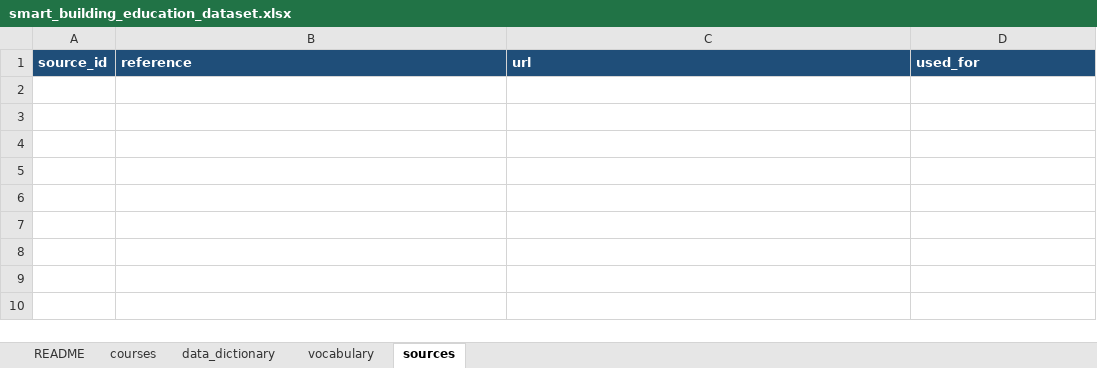
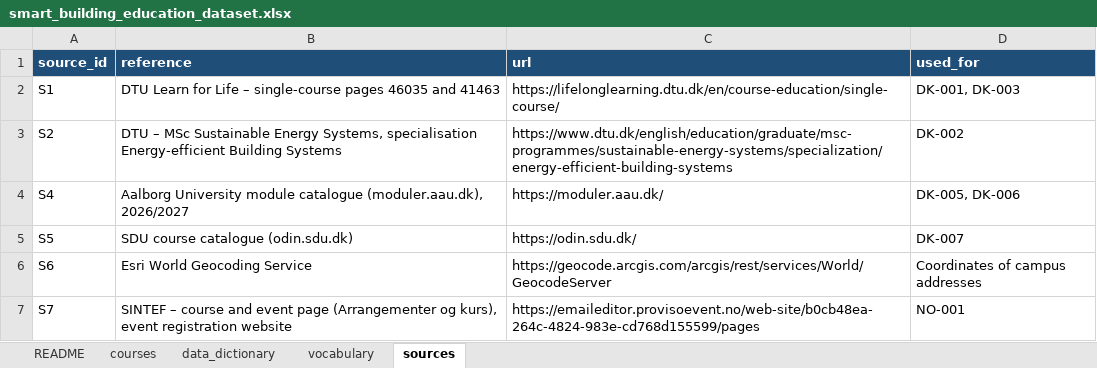
Before and after one commit to HichamJohra/NSBI_smart_building_education_mapping_web_app, an Excel workbook: data/smart_building_education_dataset.xlsx, sheet sources, drawn as a sheet; values as stored, in another font and other column widths than the file's, no borders; the diff names each change by its address in the sheet, - before the commit and + after, or states it on an @@ line.

Commit message:
populate course database

```diff
--- a/data/smart_building_education_dataset.xlsx (sheet sources)
+++ b/data/smart_building_education_dataset.xlsx (sheet sources)
+row 2: S1 | DTU Learn for Life – single-course pages 46035 and 41463 | https://lifelonglearning.dtu.dk/en/course-education/single-course/ | DK-001, DK-003
+row 3: S2 | DTU – MSc Sustainable Energy Systems, specialisation Energy-efficient Building Systems | https://www.dtu.dk/english/education/graduate/msc-programmes/sustainable-energy-systems/specialization/energy-efficient-building-systems | DK-002
+row 4: S4 | Aalborg University module catalogue (moduler.aau.dk), 2026/2027 | https://moduler.aau.dk/ | DK-005, DK-006
+row 5: S5 | SDU course catalogue (odin.sdu.dk) | https://odin.sdu.dk/ | DK-007
+row 6: S6 | Esri World Geocoding Service | https://geocode.arcgis.com/arcgis/rest/services/World/GeocodeServer | Coordinates of campus addresses
+row 7: S7 | SINTEF – course and event page (Arrangementer og kurs), event registration website | https://emaileditor.provisoevent.no/web-site/b0cb48ea-264c-4824-983e-cd768d155599/pages | NO-001
```
Also changed, not shown: sheet courses, 3 other files.
